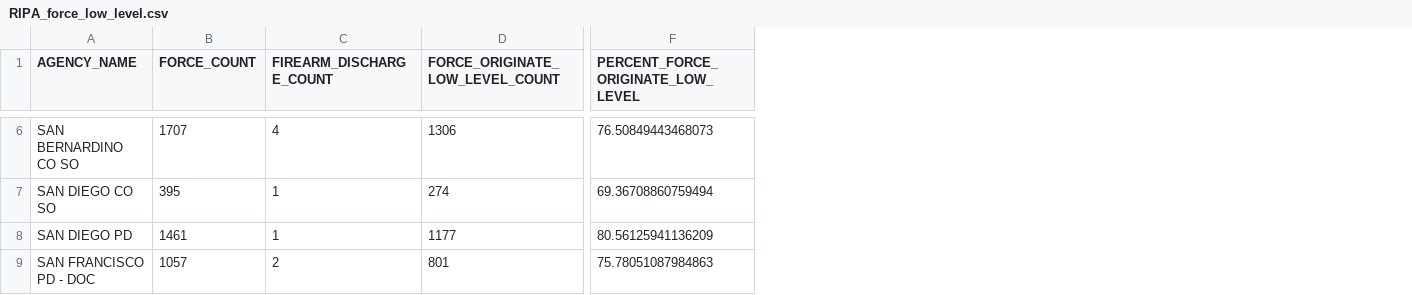
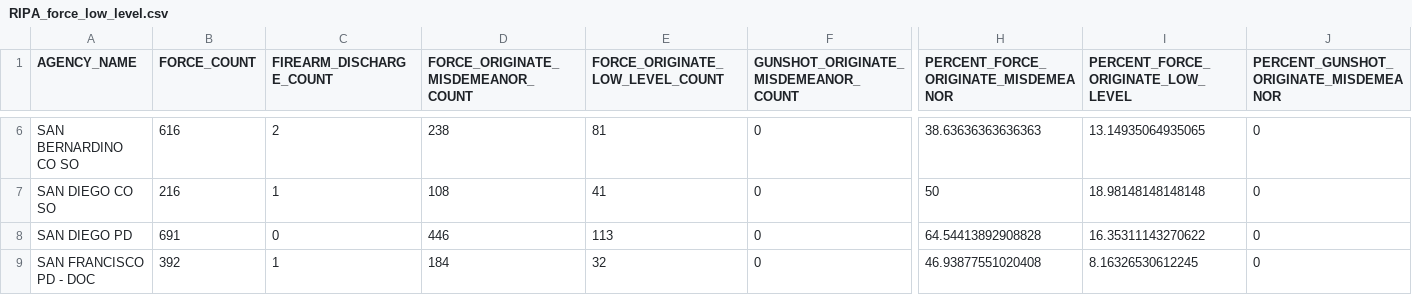
Before and after one commit to atielking/cpz_ripa, a CSV file: RIPA_force_low_level.csv, drawn as a sheet; only a part is shown, gaps mark what is left out; addresses are those after the commit; the diff covers the shown part only; the diff names each change by its address in the sheet, - before the commit and + after, or states it on an @@ line.

```diff
--- a/RIPA_force_low_level.csv
+++ b/RIPA_force_low_level.csv
+column D, row 1: FORCE_ORIGINATE_MISDEMEANOR_COUNT; rows 6-9: 238 | 108 | 446 | 184
+column F, row 1: GUNSHOT_ORIGINATE_MISDEMEANOR_COUNT; rows 6-9: all 0
+column H, row 1: PERCENT_FORCE_ORIGINATE_MISDEMEANOR; rows 6-9: 38.63636363636363 | 50 | 64.54413892908828 | 46.93877551020408
+column J, row 1: PERCENT_GUNSHOT_ORIGINATE_MISDEMEANOR; rows 6-9: all 0
-B6 (FORCE_COUNT): 1707
+B6 (FORCE_COUNT): 616
-C6 (FIREARM_DISCHARGE_COUNT): 4
+C6 (FIREARM_DISCHARGE_COUNT): 2
-E6 (FORCE_ORIGINATE_LOW_LEVEL_COUNT): 1306
+E6 (FORCE_ORIGINATE_LOW_LEVEL_COUNT): 81
-I6: 76.50849443468073
+I6: 13.14935064935065
-B7 (FORCE_COUNT): 395
+B7 (FORCE_COUNT): 216
-E7 (FORCE_ORIGINATE_LOW_LEVEL_COUNT): 274
+E7 (FORCE_ORIGINATE_LOW_LEVEL_COUNT): 41
-I7: 69.36708860759494
+I7: 18.98148148148148
-B8 (FORCE_COUNT): 1461
+B8 (FORCE_COUNT): 691
-C8 (FIREARM_DISCHARGE_COUNT): 1
+C8 (FIREARM_DISCHARGE_COUNT): 0
-E8 (FORCE_ORIGINATE_LOW_LEVEL_COUNT): 1177
+E8 (FORCE_ORIGINATE_LOW_LEVEL_COUNT): 113
-I8: 80.56125941136209
+I8: 16.35311143270622
-B9 (FORCE_COUNT): 1057
+B9 (FORCE_COUNT): 392
-C9 (FIREARM_DISCHARGE_COUNT): 2
+C9 (FIREARM_DISCHARGE_COUNT): 1
-E9 (FORCE_ORIGINATE_LOW_LEVEL_COUNT): 801
+E9 (FORCE_ORIGINATE_LOW_LEVEL_COUNT): 32
-I9: 75.78051087984863
+I9: 8.16326530612245
```
Also changed, not shown: 30 edited cells elsewhere in this file, 20 other files.
